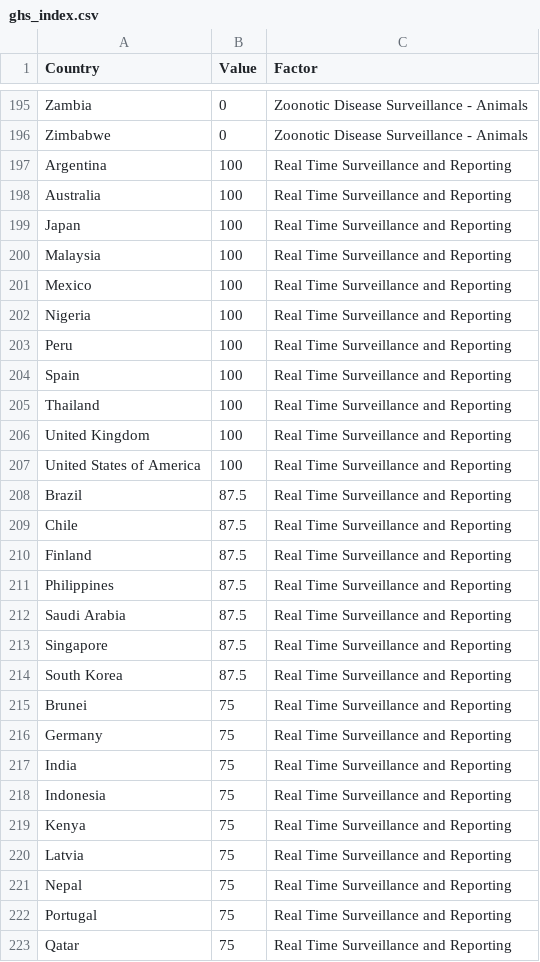
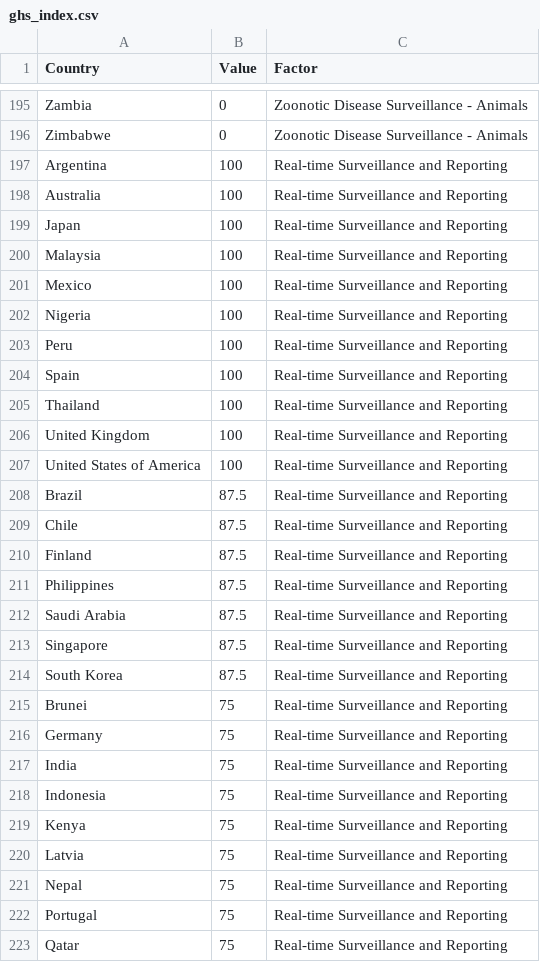
Before and after one commit to DidDrog11/phd_project, a CSV file: thesis/_bookdown_files/introduction_files/ghs_index.csv, drawn as a sheet; only a part is shown, gaps mark what is left out; the diff covers the shown part only.

Commit message:
word draft of introduction

```diff
--- a/thesis/_bookdown_files/introduction_files/ghs_index.csv
+++ b/thesis/_bookdown_files/introduction_files/ghs_index.csv
@@ -196,28 +196,28 @@ Zambia,0,Zoonotic Disease Surveillance - Animals
 Zimbabwe,0,Zoonotic Disease Surveillance - Animals
-Argentina,100,Real Time Surveillance and Reporting
-Australia,100,Real Time Surveillance and Reporting
-Japan,100,Real Time Surveillance and Reporting
-Malaysia,100,Real Time Surveillance and Reporting
-Mexico,100,Real Time Surveillance and Reporting
-Nigeria,100,Real Time Surveillance and Reporting
-Peru,100,Real Time Surveillance and Reporting
-Spain,100,Real Time Surveillance and Reporting
-Thailand,100,Real Time Surveillance and Reporting
-United Kingdom,100,Real Time Surveillance and Reporting
-United States of America,100,Real Time Surveillance and Reporting
-Brazil,87.5,Real Time Surveillance and Reporting
-Chile,87.5,Real Time Surveillance and Reporting
-Finland,87.5,Real Time Surveillance and Reporting
-Philippines,87.5,Real Time Surveillance and Reporting
-Saudi Arabia,87.5,Real Time Surveillance and Reporting
-Singapore,87.5,Real Time Surveillance and Reporting
-South Korea,87.5,Real Time Surveillance and Reporting
-Brunei,75,Real Time Surveillance and Reporting
-Germany,75,Real Time Surveillance and Reporting
-India,75,Real Time Surveillance and Reporting
-Indonesia,75,Real Time Surveillance and Reporting
-Kenya,75,Real Time Surveillance and Reporting
-Latvia,75,Real Time Surveillance and Reporting
-Nepal,75,Real Time Surveillance and Reporting
-Portugal,75,Real Time Surveillance and Reporting
-Qatar,75,Real Time Surveillance and Reporting
+Argentina,100,Real-time Surveillance and Reporting
+Australia,100,Real-time Surveillance and Reporting
+Japan,100,Real-time Surveillance and Reporting
+Malaysia,100,Real-time Surveillance and Reporting
+Mexico,100,Real-time Surveillance and Reporting
+Nigeria,100,Real-time Surveillance and Reporting
+Peru,100,Real-time Surveillance and Reporting
+Spain,100,Real-time Surveillance and Reporting
+Thailand,100,Real-time Surveillance and Reporting
+United Kingdom,100,Real-time Surveillance and Reporting
+United States of America,100,Real-time Surveillance and Reporting
+Brazil,87.5,Real-time Surveillance and Reporting
+Chile,87.5,Real-time Surveillance and Reporting
+Finland,87.5,Real-time Surveillance and Reporting
+Philippines,87.5,Real-time Surveillance and Reporting
+Saudi Arabia,87.5,Real-time Surveillance and Reporting
+Singapore,87.5,Real-time Surveillance and Reporting
+South Korea,87.5,Real-time Surveillance and Reporting
+Brunei,75,Real-time Surveillance and Reporting
+Germany,75,Real-time Surveillance and Reporting
+India,75,Real-time Surveillance and Reporting
+Indonesia,75,Real-time Surveillance and Reporting
+Kenya,75,Real-time Surveillance and Reporting
+Latvia,75,Real-time Surveillance and Reporting
+Nepal,75,Real-time Surveillance and Reporting
+Portugal,75,Real-time Surveillance and Reporting
+Qatar,75,Real-time Surveillance and Reporting
```
Also changed, not shown: 168 edited cells elsewhere in this file, 44 other files.
